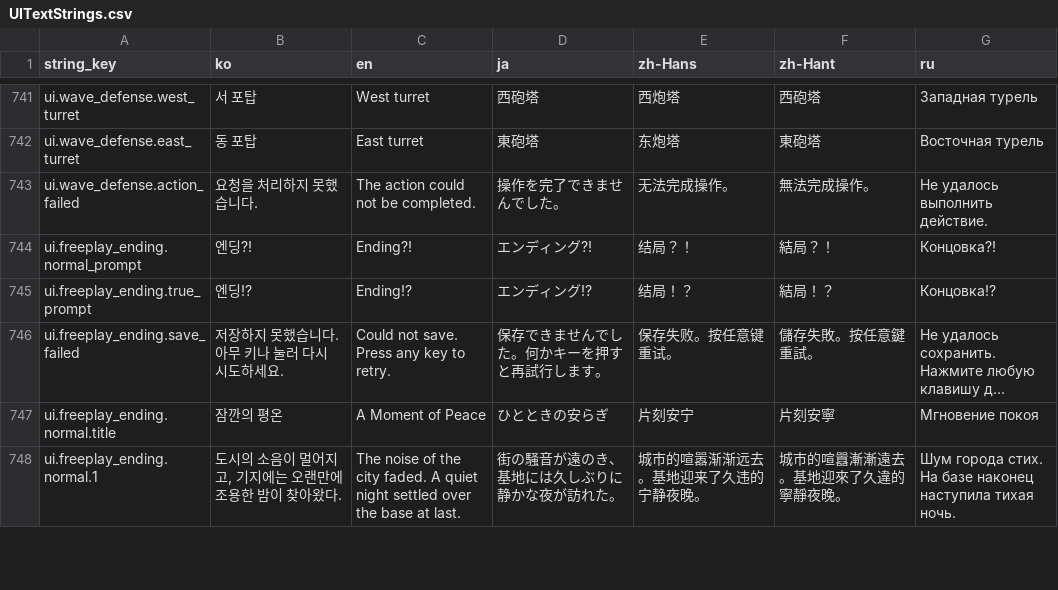
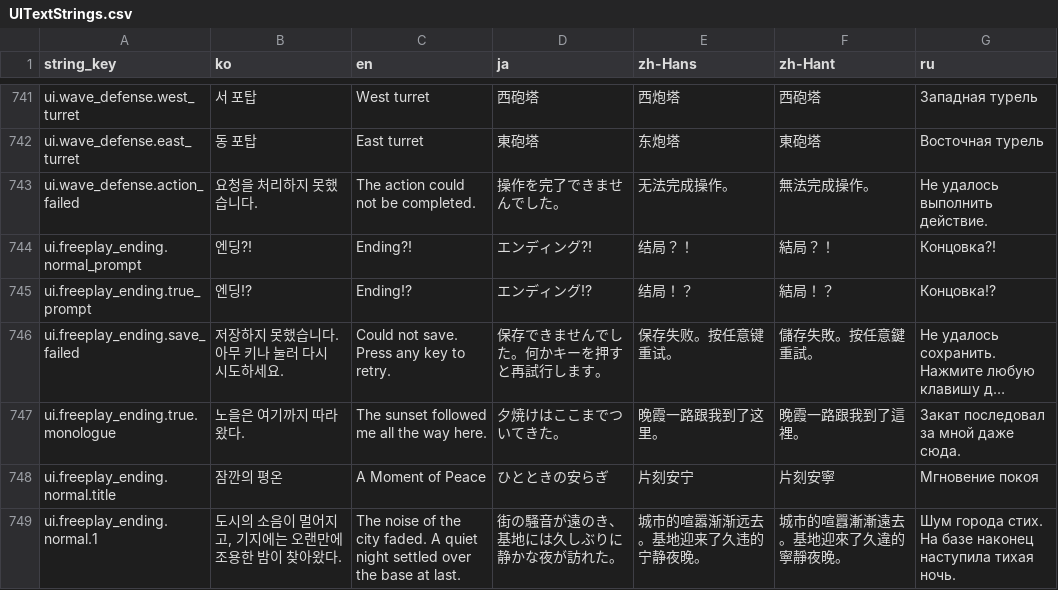
Before and after one commit to octopus7/extraction_shooter, a CSV file: TunaSweeper/Content/Data/UITextStrings.csv, drawn as a sheet; only a part is shown, gaps mark what is left out; long unchanged cells end in …; the diff names each change by its address in the sheet, - before the commit and + after, or states it on an @@ line.

Commit message:
Play the SSTO launch cinematic from the true ending terminal

```diff
--- a/TunaSweeper/Content/Data/UITextStrings.csv
+++ b/TunaSweeper/Content/Data/UITextStrings.csv
+row 747: ui.freeplay_ending.true.monologue | 노을은 여기까지 따라왔다. | The sunset followed me all the way here. | 夕焼けはここまでついてきた。 | 晚霞一路跟我到了这里。 | 晚霞一路跟我到了這裡。 | Закат последовал за мной даже сюда.
```
Also changed, not shown: 31 other files.
